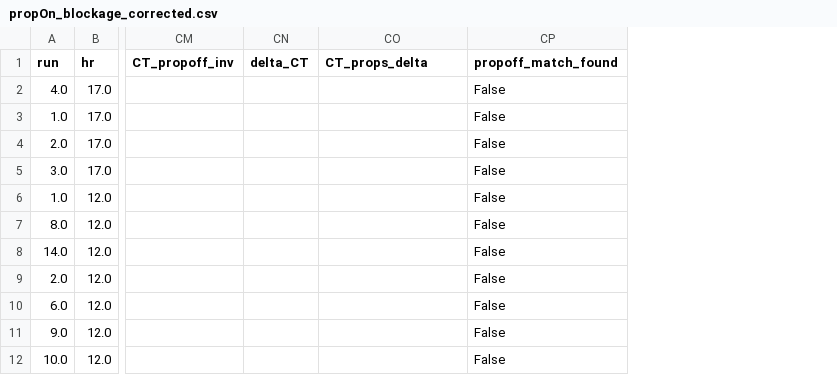
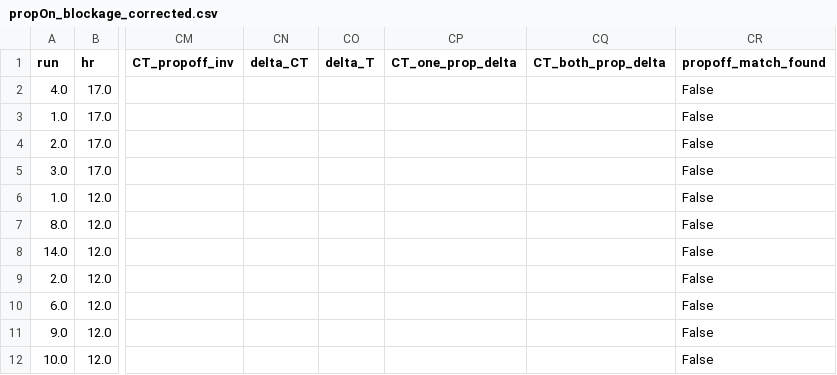
Before and after one commit to DCdeJong2002/Group_15_Redo_BAL, a CSV file: CORRECTIONS_FINAL/results_propOn_FINAL/propOn_blockage_corrected.csv, drawn as a sheet; only a part is shown, gaps mark what is left out; addresses are those after the commit; the diff names each change by its address in the sheet, - before the commit and + after, or states it on an @@ line.

Commit message:
Final data

```diff
--- a/CORRECTIONS_FINAL/results_propOn_FINAL/propOn_blockage_corrected.csv
+++ b/CORRECTIONS_FINAL/results_propOn_FINAL/propOn_blockage_corrected.csv
+column CO (delta_T), empty
+column CP (CT_one_prop_delta), empty
-CQ1: CT_props_delta
+CQ1: CT_both_prop_delta
```
Also changed, not shown: CORRECTIONS_FINAL/results_propOn_FINAL/propOn_downwash_corrected.csv, CORRECTIONS_FINAL/results_propOn_FINAL/propOn_final.csv, 7 other files.
